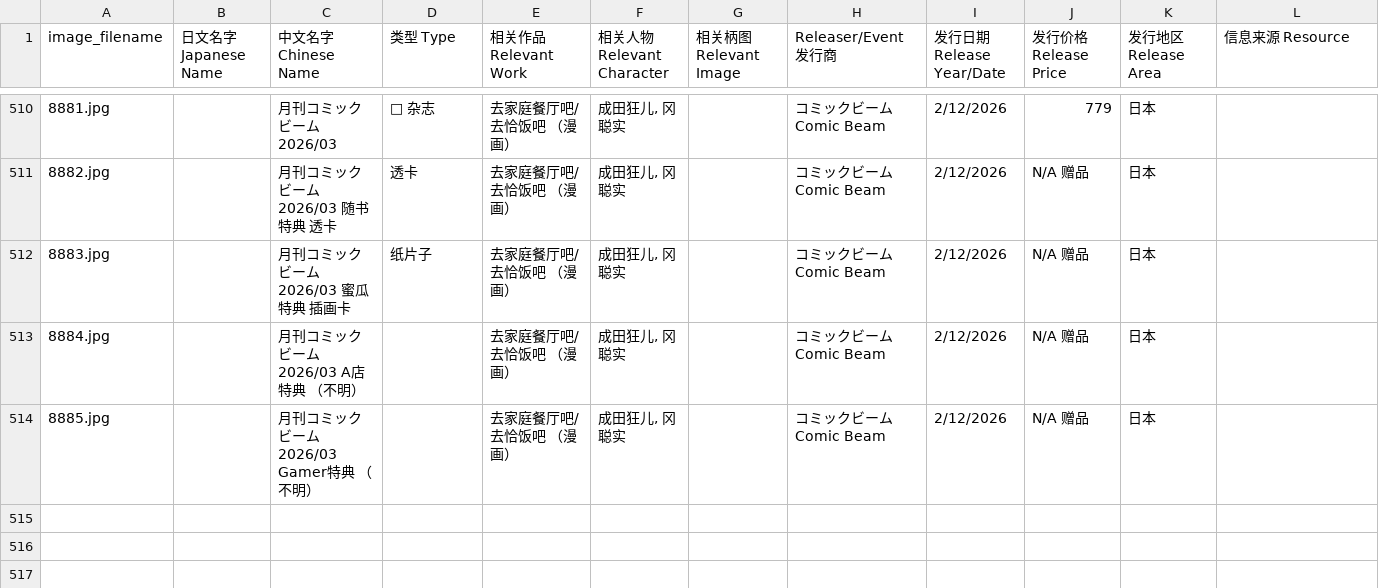
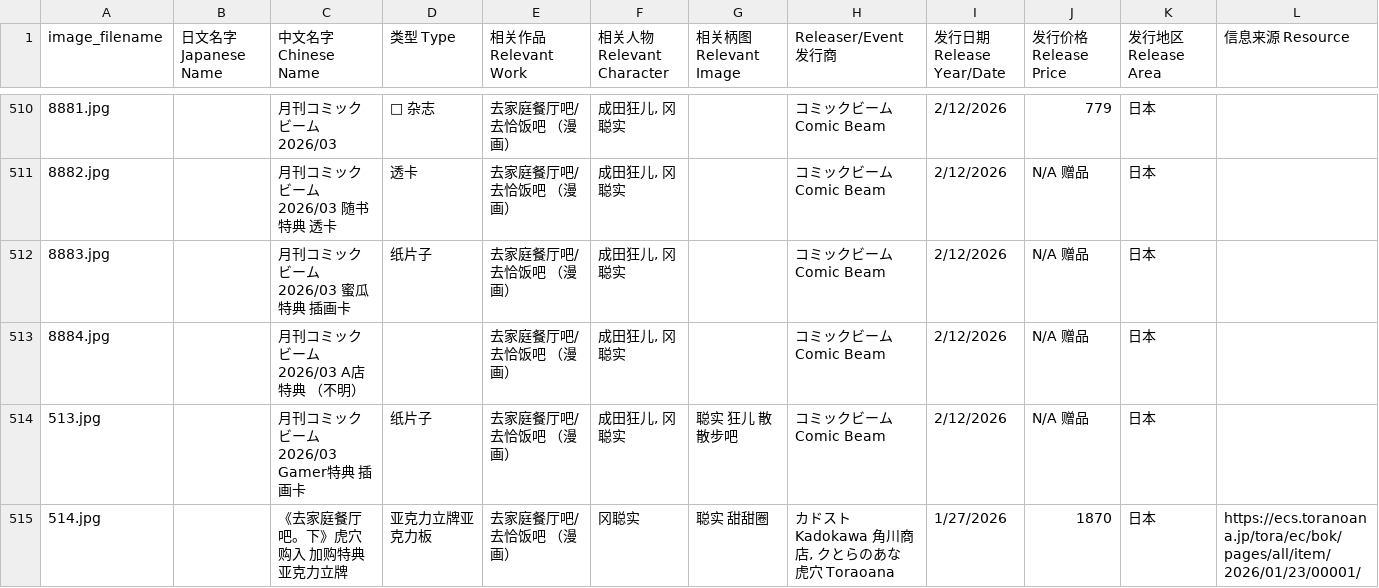
Before and after one commit to DaikonJade/HSS-IKO, a CSV file: data.csv, drawn as a sheet; only a part is shown, gaps mark what is left out; rows hold the shown columns only; the diff names each change by its address in the sheet, - before the commit and + after, or states it on an @@ line.

Commit message:
Add files via upload

```diff
--- a/data.csv
+++ b/data.csv
-A514 (image_filename): 8885.jpg
+A514 (image_filename): 513.jpg
-C514 (中文名字 Chinese Name): 月刊コミックビーム 2026/03 Gamer特典 （不明）
+C514 (中文名字 Chinese Name): 月刊コミックビーム 2026/03 Gamer特典 插画卡
-D514 (类型 Type): (empty)
+D514 (类型 Type): 纸片子
-G514 (相关柄图 Relevant Image): (empty)
+G514 (相关柄图 Relevant Image): 聪实 狂儿 散散步吧
+row 515: 514.jpg |  | 《去家庭餐厅吧。下》虎穴购入 加购特典 亚克力立牌 | 亚克力立牌亚克力板 | 去家庭餐厅吧/去恰饭吧 （漫画） | 冈聪实 | 聪实 甜甜圈 | カドスト Kadokawa 角川商店, クとらのあな 虎穴 Toraoana | 1/27/2026 | 1870 | 日本 | https://ecs.toranoana.jp/tora/ec/bok/pages/all/item/2026/01/23/00001/
```
